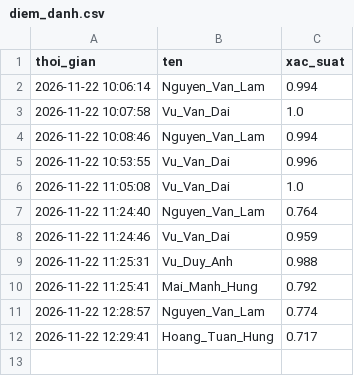
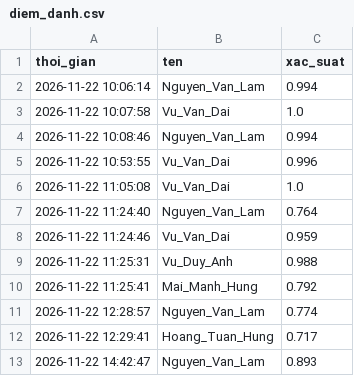
Before and after one commit to lam686080-hue/hoc_may, a CSV file: diem_danh.csv, drawn as a sheet; the diff names each change by its address in the sheet, - before the commit and + after, or states it on an @@ line.

```diff
--- a/diem_danh.csv
+++ b/diem_danh.csv
+row 13: 2026-11-22 14:42:47 | Nguyen_Van_Lam | 0.893
```
Also changed, not shown: 4 other files.
